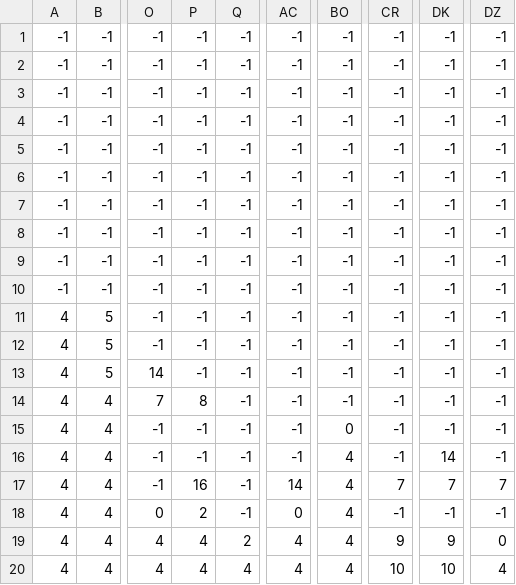
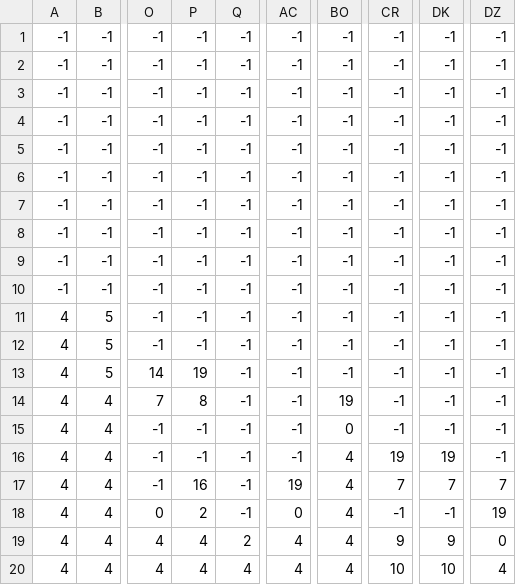
Before and after one commit to Marinagansi/game, a CSV file: level6_data.csv, drawn as a sheet; only a part is shown, gaps mark what is left out; the diff names each change by its address in the sheet, - before the commit and + after, or states it on an @@ line.

```diff
--- a/level6_data.csv
+++ b/level6_data.csv
-P13: -1
+P13: 19
-BO14: -1
+BO14: 19
-CR16: -1
+CR16: 19
-DK16: 14
+DK16: 19
-AC17: 14
+AC17: 19
-DZ18: -1
+DZ18: 19
```
Also changed, not shown: level1_data.csv, level2_data.csv, 4 other files.
